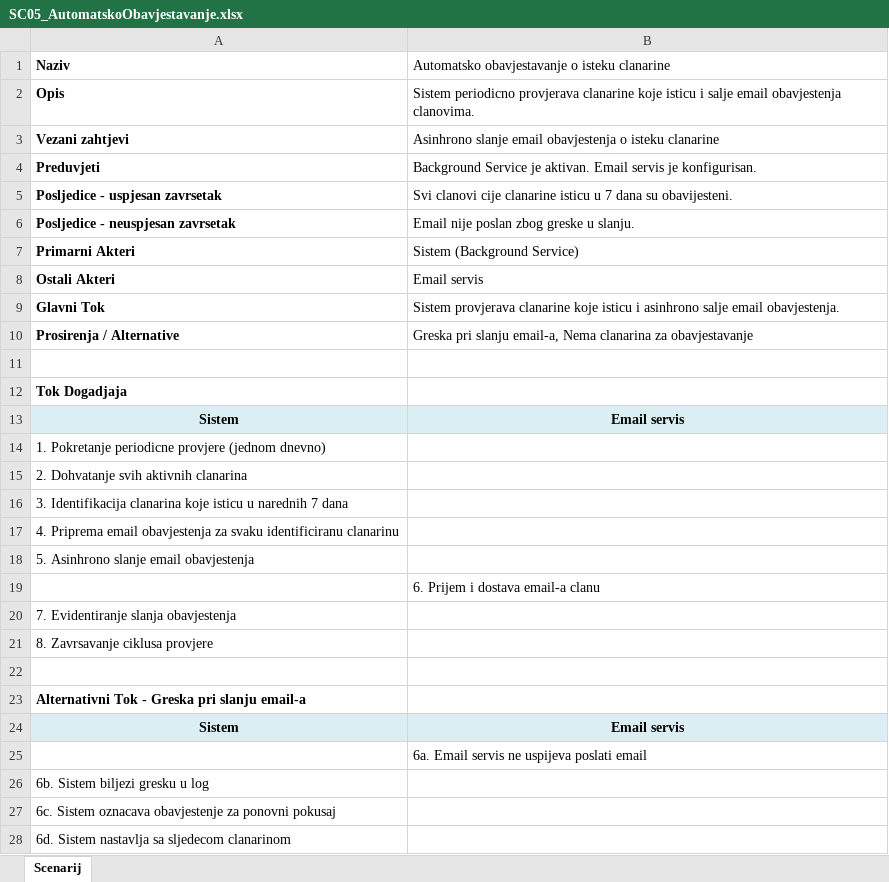
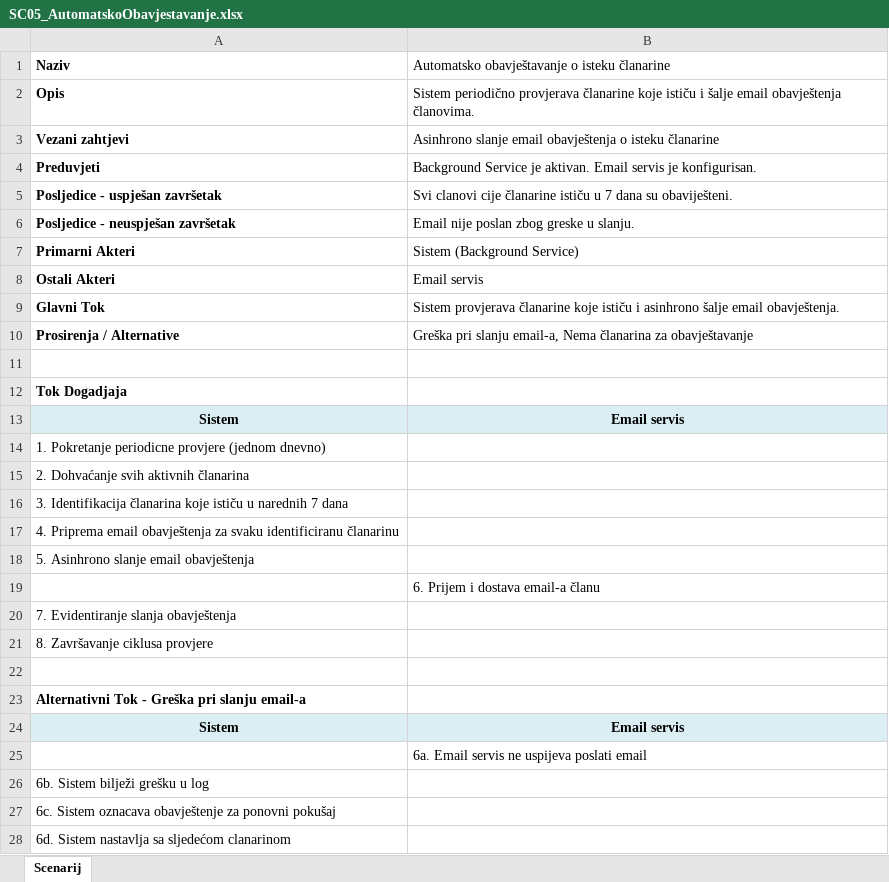
Before and after one commit to ooad-2025-26/Grupa3-Tim3, an Excel workbook: TASK2/Scenariji/SC05_AutomatskoObavjestavanje.xlsx, sheet Scenarij, drawn as a sheet; values as stored, in another font and other column widths than the file's, no borders; the diff names each change by its address in the sheet, - before the commit and + after, or states it on an @@ line.

```diff
--- a/TASK2/Scenariji/SC05_AutomatskoObavjestavanje.xlsx (sheet Scenarij)
+++ b/TASK2/Scenariji/SC05_AutomatskoObavjestavanje.xlsx (sheet Scenarij)
-B1: Automatsko obavjestavanje o isteku clanarine
+B1: Automatsko obavještavanje o isteku članarine
-B2: Sistem periodicno provjerava clanarine koje isticu i salje email obavjestenja clanovima.
+B2: Sistem periodično provjerava članarine koje ističu i šalje email obavještenja članovima.
-B3: …slanje email obavjestenja o isteku clanarine
+B3: …slanje email obavještenja o isteku članarine
-A5: Posljedice - uspjesan zavrsetak
+A5: Posljedice - uspješan završetak
-B5: …clanovi cije clanarine isticu u 7 dana su obavijesteni.
+B5: …clanovi cije članarine ističu u 7 dana su obaviješteni.
-A6: Posljedice - neuspjesan zavrsetak
+A6: Posljedice - neuspješan završetak
-B9: Sistem provjerava clanarine koje isticu i asinhrono salje email obavjestenja.
+B9: Sistem provjerava članarine koje ističu i asinhrono šalje email obavještenja.
-B10: Greska pri slanju email-a, Nema clanarina za obavjestavanje
+B10: Greška pri slanju email-a, Nema članarina za obavještavanje
-A15: 2. Dohvatanje svih aktivnih clanarina
+A15: 2. Dohvaćanje svih aktivnih članarina
-A16: 3. Identifikacija clanarina koje isticu u narednih…
+A16: 3. Identifikacija članarina koje ističu u narednih…
-A17: …Priprema email obavjestenja za svaku identificiranu clanarinu
+A17: …Priprema email obavještenja za svaku identificiranu članarinu
-A18: 5. Asinhrono slanje email obavjestenja
+A18: 5. Asinhrono slanje email obavještenja
-B19: 6. Prijem i dostava email-a clanu
+B19: 6. Prijem i dostava email-a članu
-A20: 7. Evidentiranje slanja obavjestenja
+A20: 7. Evidentiranje slanja obavještenja
-A21: 8. Zavrsavanje ciklusa provjere
+A21: 8. Završavanje ciklusa provjere
-A23: Alternativni Tok - Greska pri slanju email-a
+A23: Alternativni Tok - Greška pri slanju email-a
-A26: 6b. Sistem biljezi gresku u log
+A26: 6b. Sistem bilježi grešku u log
-A27: …Sistem oznacava obavjestenje za ponovni pokusaj
+A27: …Sistem oznacava obavještenje za ponovni pokušaj
-A28: 6d. Sistem nastavlja sa sljedecom clanarinom
+A28: 6d. Sistem nastavlja sa sljedećom clanarinom
```
Also changed, not shown: TASK2/Scenariji/SC02_KupovinaClanarine.xlsx, TASK2/Scenariji/SC03_RezervacijaGrupnogTreninga.xlsx, 21 other files.
